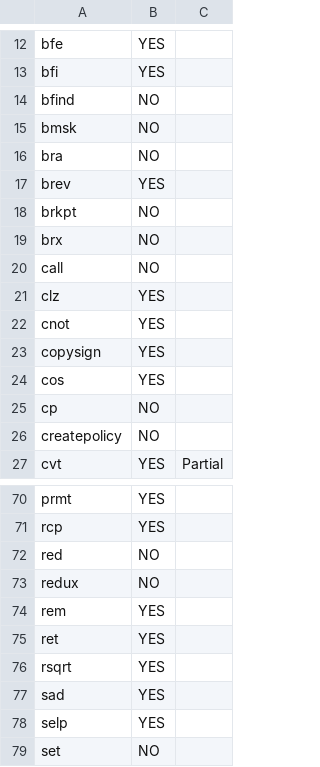
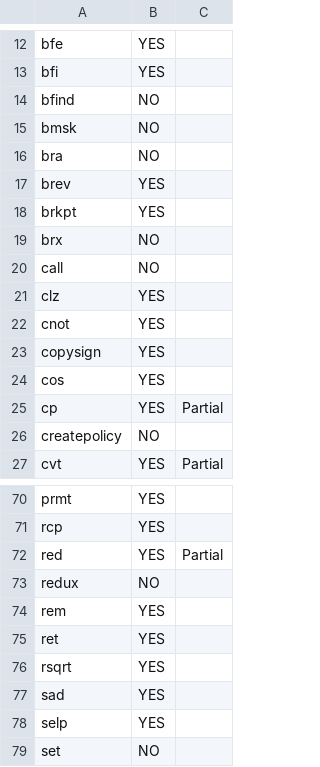
Before and after one commit to tomflinda/SYCLomatic, a CSV file: docs/dev_guide/api-mapping-status/ASM_API_migration_status.csv, drawn as a sheet; only a part is shown, gaps mark what is left out.

Commit message:
[SYCLomatic][NFC] Update API Migration status
Signed-off-by: chenwei.sun <chenwei.sun@intel.com>

```diff
--- a/docs/dev_guide/api-mapping-status/ASM_API_migration_status.csv
+++ b/docs/dev_guide/api-mapping-status/ASM_API_migration_status.csv
@@ -17,3 +17,3 @@ bra,NO,
 brev,YES,
-brkpt,NO,
+brkpt,YES,
 brx,NO,
@@ -24,3 +24,3 @@ copysign,YES,
 cos,YES,
-cp,NO,
+cp,YES, Partial
 createpolicy,NO,
@@ -71,3 +71,3 @@ prmt,YES,
 rcp,YES,
-red,NO,
+red,YES, Partial
 redux,NO,
```
Also changed, not shown: 4 other files.
